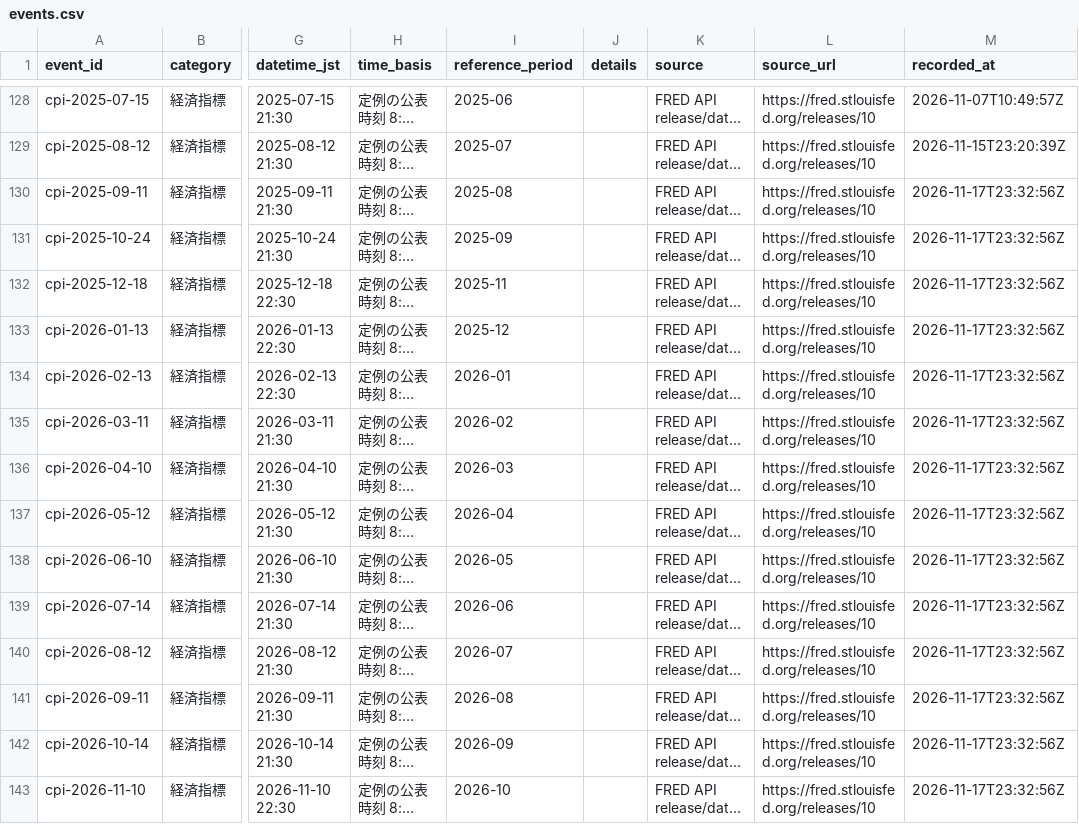
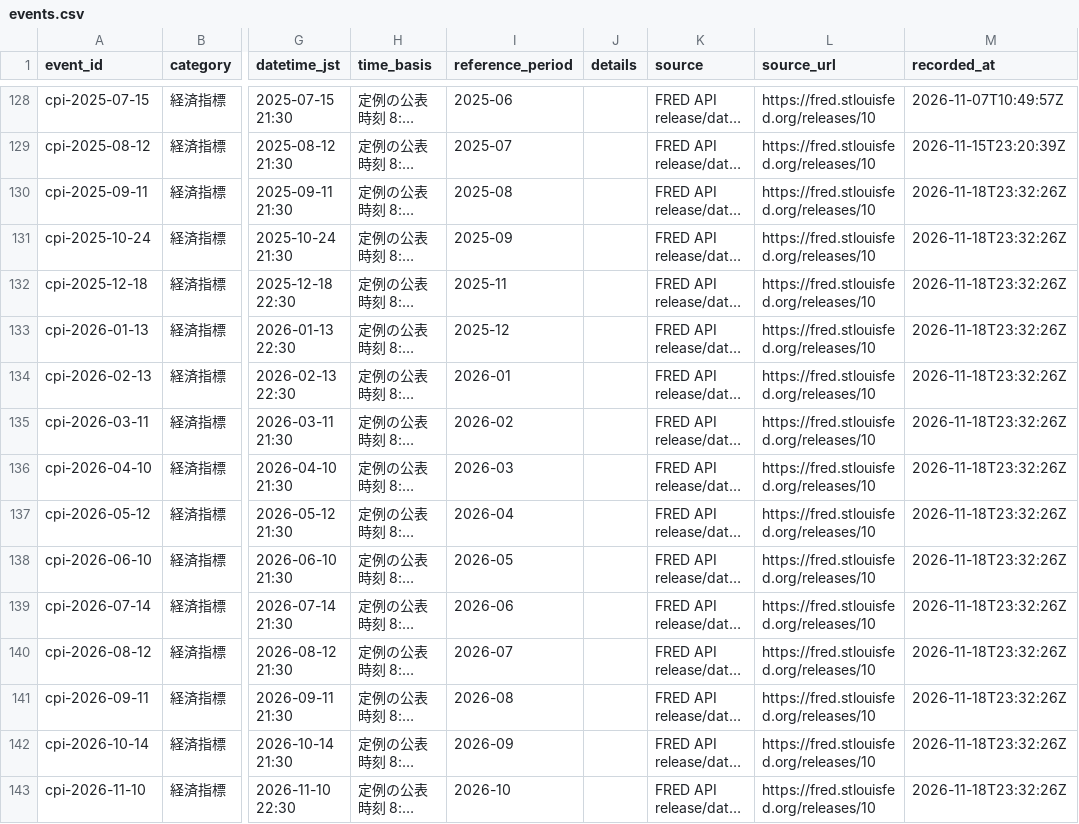
Before and after one commit to naoki6154-jpg/xrp-forecast, a CSV file: facts/events.csv, drawn as a sheet; only a part is shown, gaps mark what is left out; long unchanged cells end in …; the diff covers the shown part only; the diff names each change by its address in the sheet, - before the commit and + after, or states it on an @@ line.

```diff
--- a/facts/events.csv
+++ b/facts/events.csv
-M130:M143 (recorded_at): 2026-11-17T23:32:56Z
+M130:M143 (recorded_at): 2026-11-18T23:32:26Z
```
Also changed, not shown: 116 edited cells elsewhere in this file, facts/reaction_summary.csv, facts/reactions.csv.
